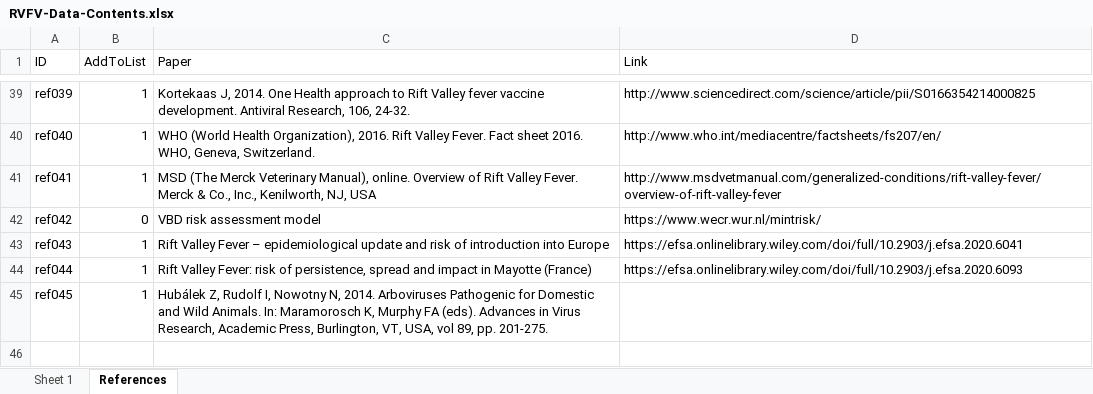
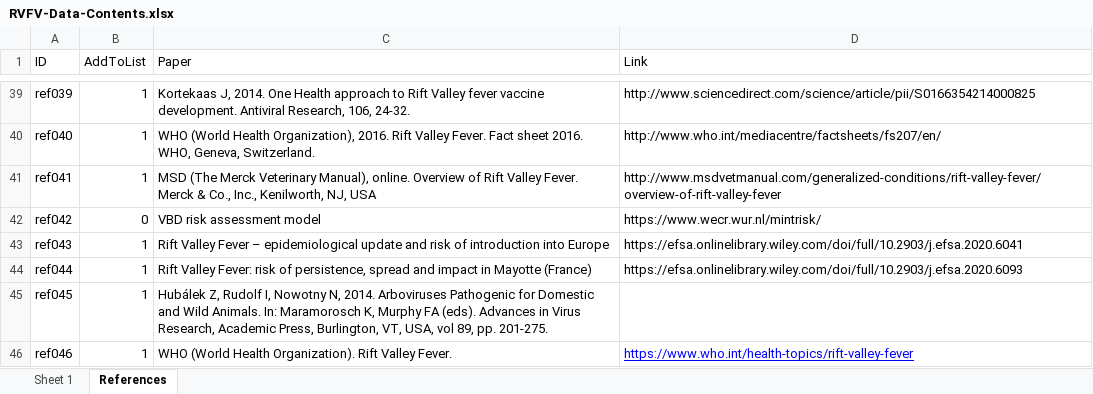
Before and after one commit to SVA-SE/EFSA-disease-profiles, an Excel workbook: agents/RVFV/RVFV-Data-Contents.xlsx, sheet References, drawn as a sheet; only a part is shown, gaps mark what is left out; values as stored, in another font and other column widths than the file's, no borders; the diff names each change by its address in the sheet, - before the commit and + after, or states it on an @@ line.

```diff
--- a/agents/RVFV/RVFV-Data-Contents.xlsx (sheet References)
+++ b/agents/RVFV/RVFV-Data-Contents.xlsx (sheet References)
+row 46: ref046 | 1 | WHO (World Health Organization). Rift Valley Fever. | https://www.who.int/health-topics/rift-valley-fever
```
Also changed, not shown: sheet Sheet 1, agents/CCHFV/CCHFV-Data-Contents.xlsx, agents/HPAI/HPAI-Data-Contents.xlsx, 2 other files.
